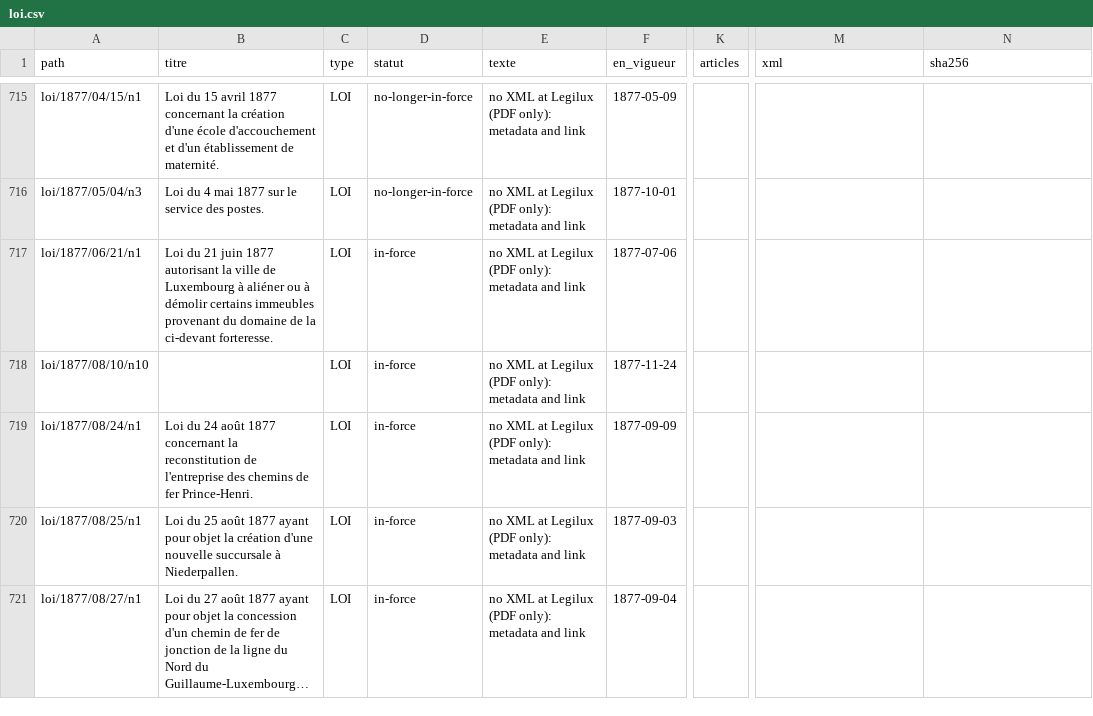
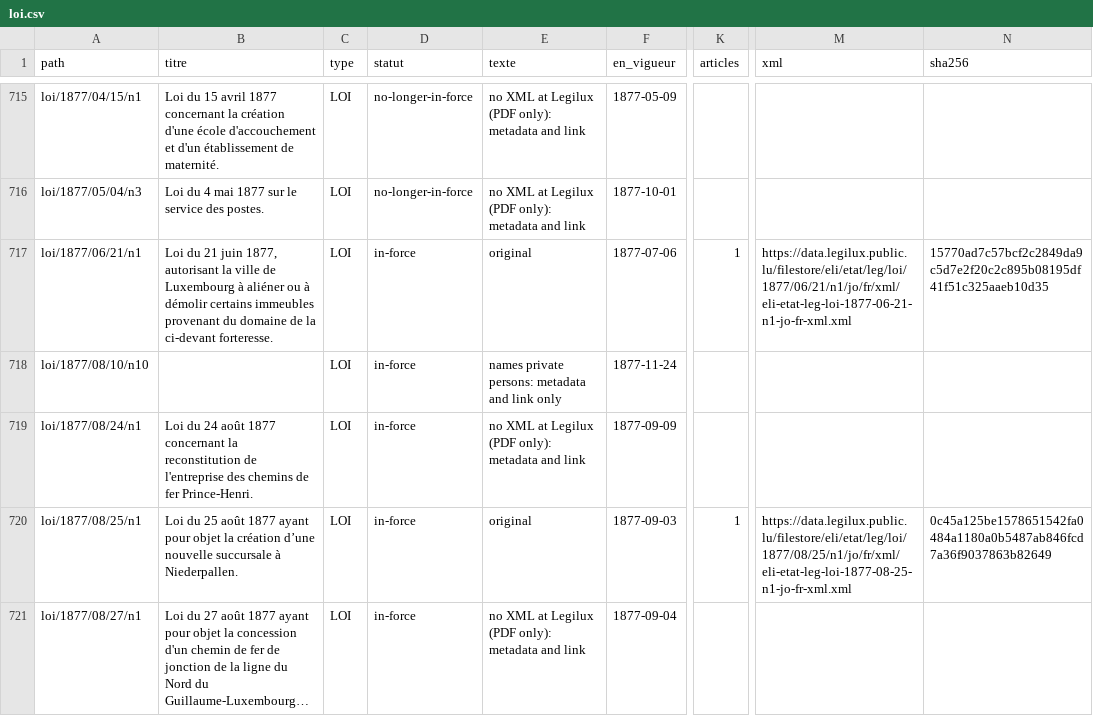
Before and after one commit to lexifina/luxembourg-law, a CSV file: data/actes/loi.csv, drawn as a sheet; only a part is shown, gaps mark what is left out; long unchanged cells end in …; the diff covers the shown part only; the diff names each change by its address in the sheet, - before the commit and + after, or states it on an @@ line.

Commit message:
Liste des actes : loi (2419 actes, texte ou métadonnées)
Every act of these kinds handled so far: those committed as text, and those listed with metadata and the official link
only (acts naming private persons, acts Legilux has only as PDF, acts not yet in force).

Kind: documentation
In-force: 2026-11-27
Check: lu-legilux-20261127T050235Z

```diff
--- a/data/actes/loi.csv
+++ b/data/actes/loi.csv
-B717 (titre): …21 juin 1877 autorisant la…
+B717 (titre): …21 juin 1877, autorisant la…
-E717 (texte): no XML at Legilux (PDF only): metadata and link
+E717 (texte): original
-K717 (articles): (empty)
+K717 (articles): 1
-M717 (xml): (empty)
+M717 (xml): https://data.legilux.public.lu/filestore/eli/etat/leg/loi/1877/06/21/n1/jo/fr/xml/eli-etat-leg-loi-1877-06-21-n1-jo-fr-xml.xml
-N717 (sha256): (empty)
+N717 (sha256): 15770ad7c57bcf2c2849da9c5d7e2f20c2c895b08195df41f51c325aaeb10d35
-E718 (texte): no XML at Legilux (PDF only): metadata and link
+E718 (texte): names private persons: metadata and link only
-B720 (titre): …la création d'une nouvelle succursale…
+B720 (titre): …la création d’une nouvelle succursale…
-E720 (texte): no XML at Legilux (PDF only): metadata and link
+E720 (texte): original
-K720 (articles): (empty)
+K720 (articles): 1
-M720 (xml): (empty)
+M720 (xml): https://data.legilux.public.lu/filestore/eli/etat/leg/loi/1877/08/25/n1/jo/fr/xml/eli-etat-leg-loi-1877-08-25-n1-jo-fr-xml.xml
-N720 (sha256): (empty)
+N720 (sha256): 0c45a125be1578651542fa0484a1180a0b5487ab846fcd7a36f9037863b82649
```
Also changed, not shown: 19 edited cells elsewhere in this file.
